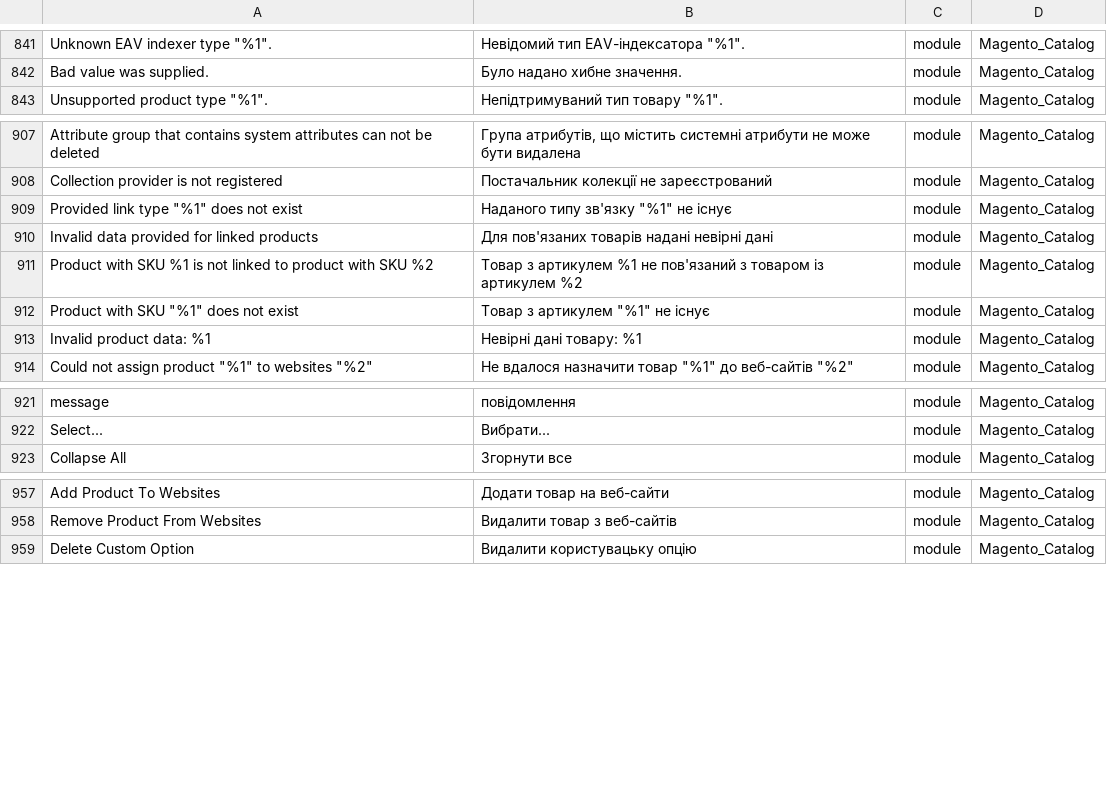
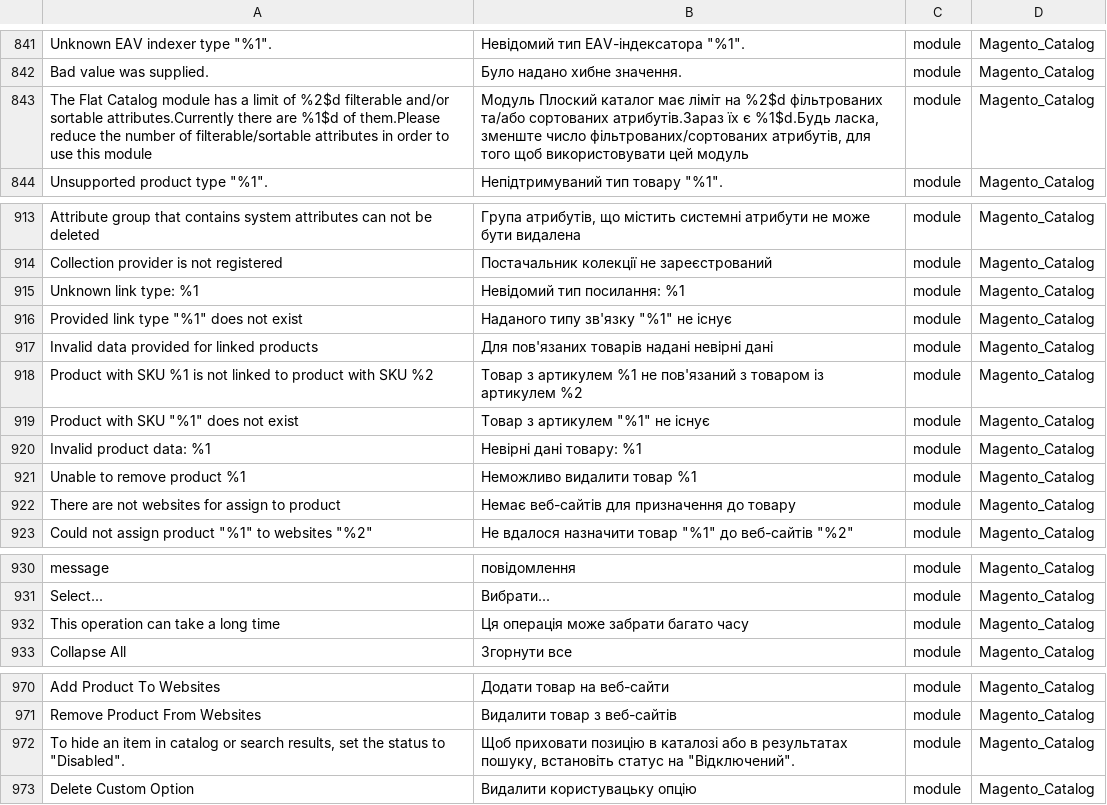
Before and after one commit to Magento2Translations/language_uk_ua, a CSV file: uk_UA.csv, drawn as a sheet; only a part is shown, gaps mark what is left out; the diff covers the shown part only; the diff names each change by its address in the sheet, - before the commit and + after, or states it on an @@ line.

```diff
--- a/uk_UA.csv
+++ b/uk_UA.csv
+row 843: The Flat Catalog module has a limit of %2$d filterable and/or sortable attributes.Currently there are %1$d of them.Please reduce the number of filterable/sortable attributes in order to use this module | Модуль Плоский каталог має ліміт на %2$d фільтрованих та/або сортованих атрибутів.Зараз їх є %1$d.Будь ласка, зменште число фільтрованих/сортованих атрибутів, для того щоб використовувати цей модуль | module | Magento_Catalog
+row 915: Unknown link type: %1 | Невідомий тип посилання: %1 | module | Magento_Catalog
+row 921: Unable to remove product %1 | Неможливо видалити товар %1 | module | Magento_Catalog
+row 922: There are not websites for assign to product | Немає веб-сайтів для призначення до товару | module | Magento_Catalog
+row 932: This operation can take a long time | Ця операція може забрати багато часу | module | Magento_Catalog
+row 972: To hide an item in catalog or search results, set the status to "Disabled". | Щоб приховати позицію в каталозі або в результатах пошуку, встановіть статус на "Відключений". | module | Magento_Catalog
```
Also changed, not shown: 26 added rows and 1 edited cell elsewhere in this file, 1 other file.
